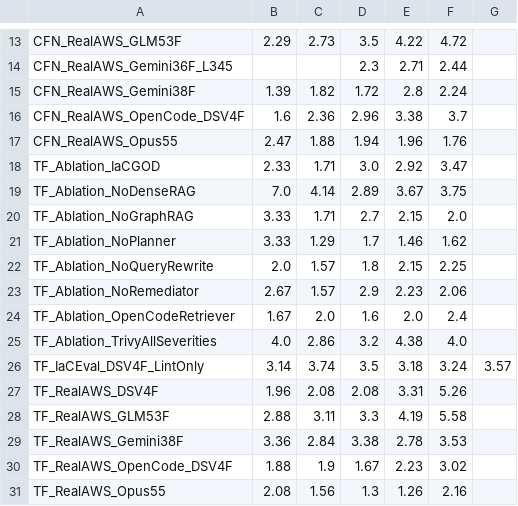
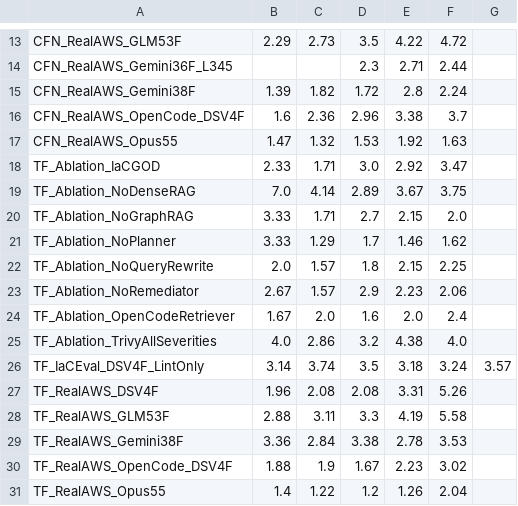
Before and after one commit to iksena/iac-god, a CSV file: final_results/repair_loop_tables/A_iters_by_level.csv, drawn as a sheet; only a part is shown, gaps mark what is left out.

```diff
--- a/final_results/repair_loop_tables/A_iters_by_level.csv
+++ b/final_results/repair_loop_tables/A_iters_by_level.csv
@@ -16,3 +16,3 @@ CFN_RealAWS_Gemini38F,1.39,1.82,1.72,2.8,2.24,
 CFN_RealAWS_OpenCode_DSV4F,1.6,2.36,2.96,3.38,3.7,
-CFN_RealAWS_Opus55,2.47,1.88,1.94,1.96,1.76,
+CFN_RealAWS_Opus55,1.47,1.32,1.53,1.92,1.63,
 TF_Ablation_IaCGOD,2.33,1.71,3.0,2.92,3.47,
@@ -30,2 +30,2 @@ TF_RealAWS_Gemini38F,3.36,2.84,3.38,2.78,3.53,
 TF_RealAWS_OpenCode_DSV4F,1.88,1.9,1.67,2.23,3.02,
-TF_RealAWS_Opus55,2.08,1.56,1.3,1.26,2.16,
+TF_RealAWS_Opus55,1.4,1.22,1.2,1.26,2.04,
```
Also changed, not shown: final_results/repair_loop_summary.csv, final_results/repair_loop_tables/A_pass_by_level.csv, 38 other files.
